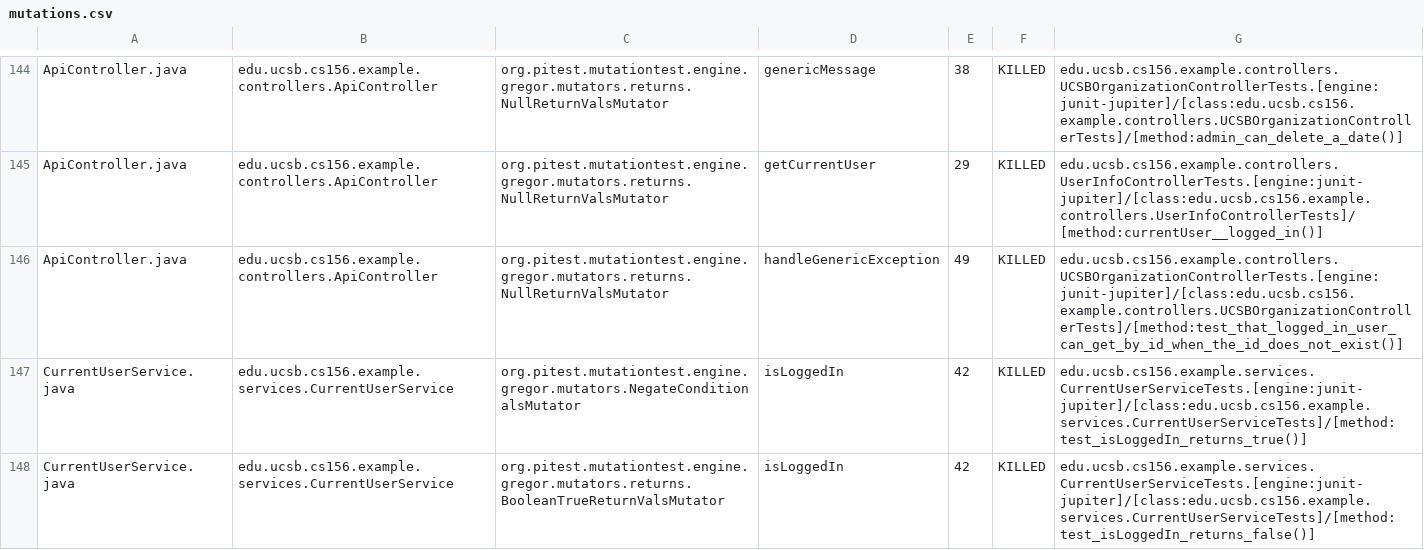
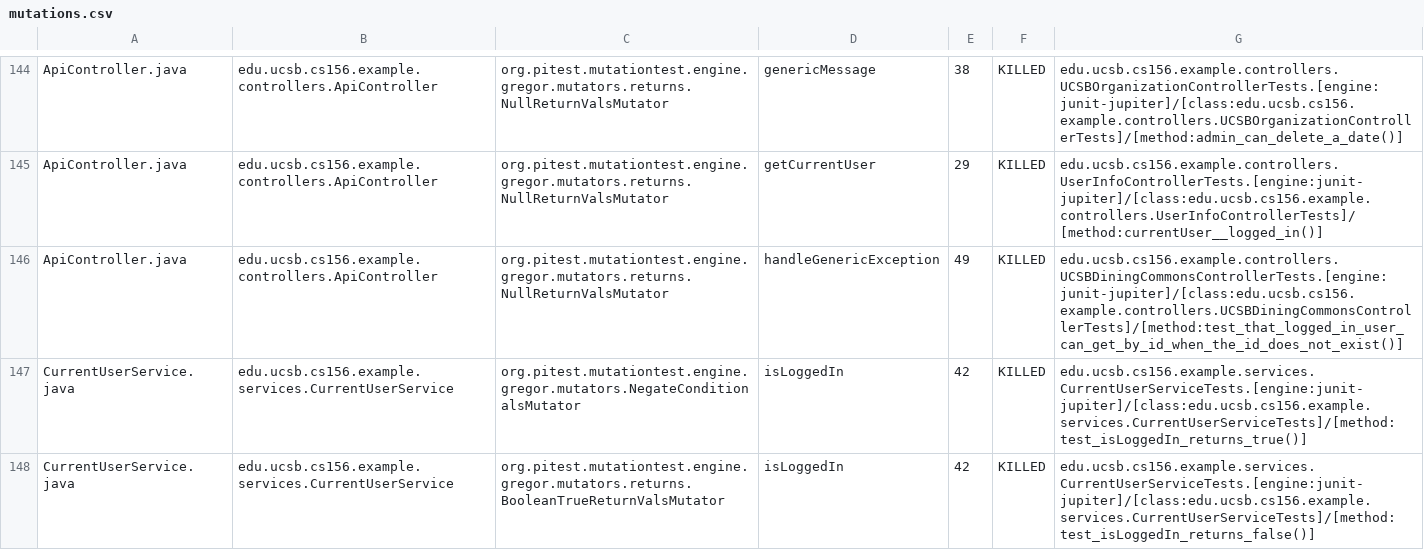
Before and after one commit to ucsb-cs156-f24/team02-f24-00, a CSV file: prs/110/pitest/mutations.csv, drawn as a sheet; only a part is shown, gaps mark what is left out.

Commit message:
Deploying to gh-pages from @ ucsb-cs156-f24/team02-f24-00@acb3d8deade78c70e431651b665e114e7cea352a 🚀

```diff
--- a/prs/110/pitest/mutations.csv
+++ b/prs/110/pitest/mutations.csv
@@ -145,3 +145,3 @@ ApiController.java,edu.ucsb.cs156.example.controllers.ApiController,org.pitest.m
 ApiController.java,edu.ucsb.cs156.example.controllers.ApiController,org.pitest.mutationtest.engine.gregor.mutators.returns.NullReturnValsMutator,getCurrentUser,29,KILLED,edu.ucsb.cs156.example.controllers.UserInfoControllerTests.[engine:junit-jupiter]/[class:edu.ucsb.cs156.example.controllers.UserInfoControllerTests]/[method:currentUser__logged_in()]
-ApiController.java,edu.ucsb.cs156.example.controllers.ApiController,org.pitest.mutationtest.engine.gregor.mutators.returns.NullReturnValsMutator,handleGenericException,49,KILLED,edu.ucsb.cs156.example.controllers.UCSBOrganizationControllerTests.[engine:junit-jupiter]/[class:edu.ucsb.cs156.example.controllers.UCSBOrganizationControllerTests]/[method:test_that_logged_in_user_can_get_by_id_when_the_id_does_not_exist()]
+ApiController.java,edu.ucsb.cs156.example.controllers.ApiController,org.pitest.mutationtest.engine.gregor.mutators.returns.NullReturnValsMutator,handleGenericException,49,KILLED,edu.ucsb.cs156.example.controllers.UCSBDiningCommonsControllerTests.[engine:junit-jupiter]/[class:edu.ucsb.cs156.example.controllers.UCSBDiningCommonsControllerTests]/[method:test_that_logged_in_user_can_get_by_id_when_the_id_does_not_exist()]
 CurrentUserService.java,edu.ucsb.cs156.example.services.CurrentUserService,org.pitest.mutationtest.engine.gregor.mutators.NegateConditionalsMutator,isLoggedIn,42,KILLED,edu.ucsb.cs156.example.services.CurrentUserServiceTests.[engine:junit-jupiter]/[class:edu.ucsb.cs156.example.services.CurrentUserServiceTests]/[method:test_isLoggedIn_returns_true()]
```
Also changed, not shown: 16 other files.
